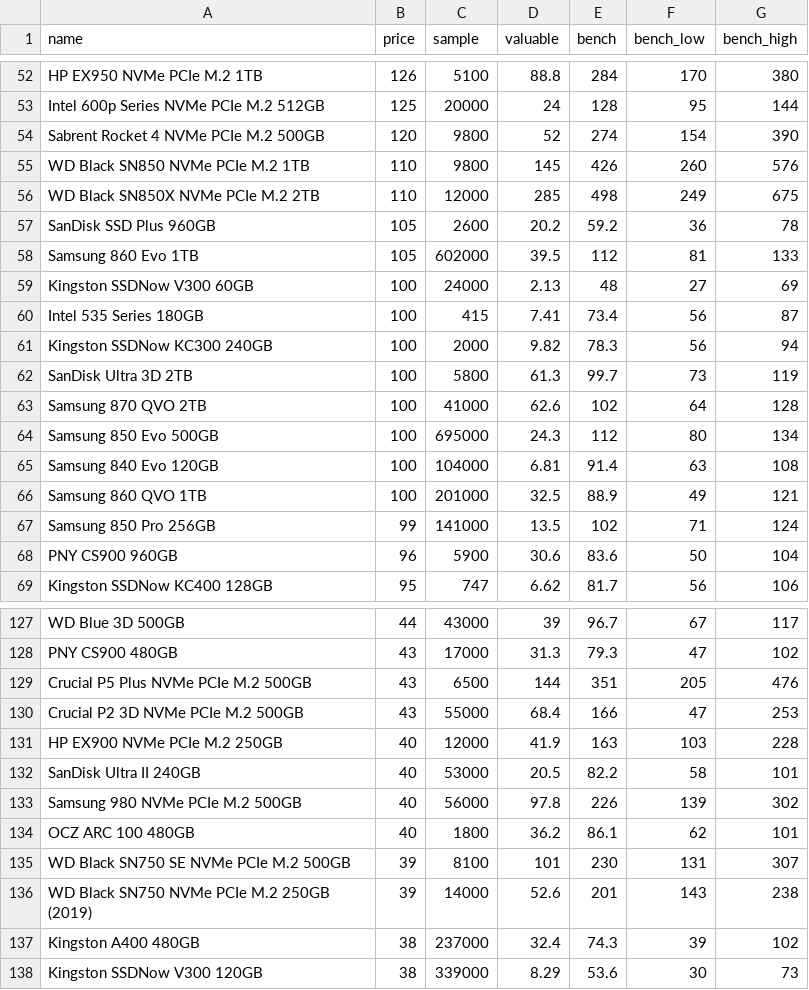
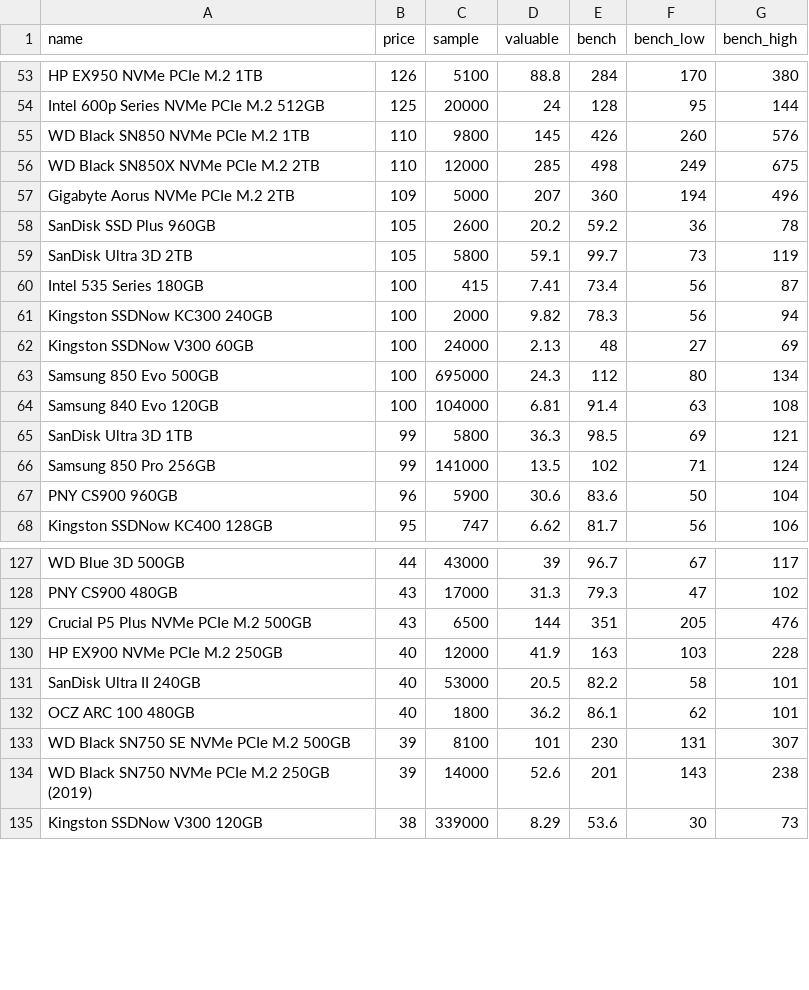
Before and after one commit to ShaokangJiang/CSE-203B-crapping, a CSV file: data/ssd.csv, drawn as a sheet; only a part is shown, gaps mark what is left out; the diff covers the shown part only.

Commit message:
update Data

```diff
--- a/data/ssd.csv
+++ b/data/ssd.csv
@@ -53,15 +54,13 @@ HP EX950 NVMe PCIe M.2 1TB,126,5100,88.8,284,170,380
 Intel 600p Series NVMe PCIe M.2 512GB,125,20000,24,128,95,144
-Sabrent Rocket 4 NVMe PCIe M.2 500GB,120,9800,52,274,154,390
 WD Black SN850 NVMe PCIe M.2 1TB,110,9800,145,426,260,576
 WD Black SN850X NVMe PCIe M.2 2TB,110,12000,285,498,249,675
+Gigabyte Aorus NVMe PCIe M.2 2TB,109,5000,207,360,194,496
 SanDisk SSD Plus 960GB,105,2600,20.2,59.2,36,78
-Samsung 860 Evo 1TB,105,602000,39.5,112,81,133
-Kingston SSDNow V300 60GB,100,24000,2.13,48,27,69
+SanDisk Ultra 3D 2TB,105,5800,59.1,99.7,73,119
 Intel 535 Series 180GB,100,415,7.41,73.4,56,87
 Kingston SSDNow KC300 240GB,100,2000,9.82,78.3,56,94
-SanDisk Ultra 3D 2TB,100,5800,61.3,99.7,73,119
-Samsung 870 QVO 2TB,100,41000,62.6,102,64,128
+Kingston SSDNow V300 60GB,100,24000,2.13,48,27,69
 Samsung 850 Evo 500GB,100,695000,24.3,112,80,134
 Samsung 840 Evo 120GB,100,104000,6.81,91.4,63,108
-Samsung 860 QVO 1TB,100,201000,32.5,88.9,49,121
+SanDisk Ultra 3D 1TB,99,5800,36.3,98.5,69,121
 Samsung 850 Pro 256GB,99,141000,13.5,102,71,124
@@ -129,6 +129,4 @@ PNY CS900 480GB,43,17000,31.3,79.3,47,102
 Crucial P5 Plus NVMe PCIe M.2 500GB,43,6500,144,351,205,476
-Crucial P2 3D NVMe PCIe M.2 500GB,43,55000,68.4,166,47,253
 HP EX900 NVMe PCIe M.2 250GB,40,12000,41.9,163,103,228
 SanDisk Ultra II 240GB,40,53000,20.5,82.2,58,101
-Samsung 980 NVMe PCIe M.2 500GB,40,56000,97.8,226,139,302
 OCZ ARC 100 480GB,40,1800,36.2,86.1,62,101
@@ -136,3 +134,2 @@ WD Black SN750 SE NVMe PCIe M.2 500GB,39,8100,101,230,131,307
 WD Black SN750 NVMe PCIe M.2 250GB (2019),39,14000,52.6,201,143,238
-Kingston A400 480GB,38,237000,32.4,74.3,39,102
 Kingston SSDNow V300 120GB,38,339000,8.29,53.6,30,73
```
Also changed, not shown: 8 added rows and 5 removed rows elsewhere in this file, data/cpu.csv, data/gpu.csv, 2 other files.
